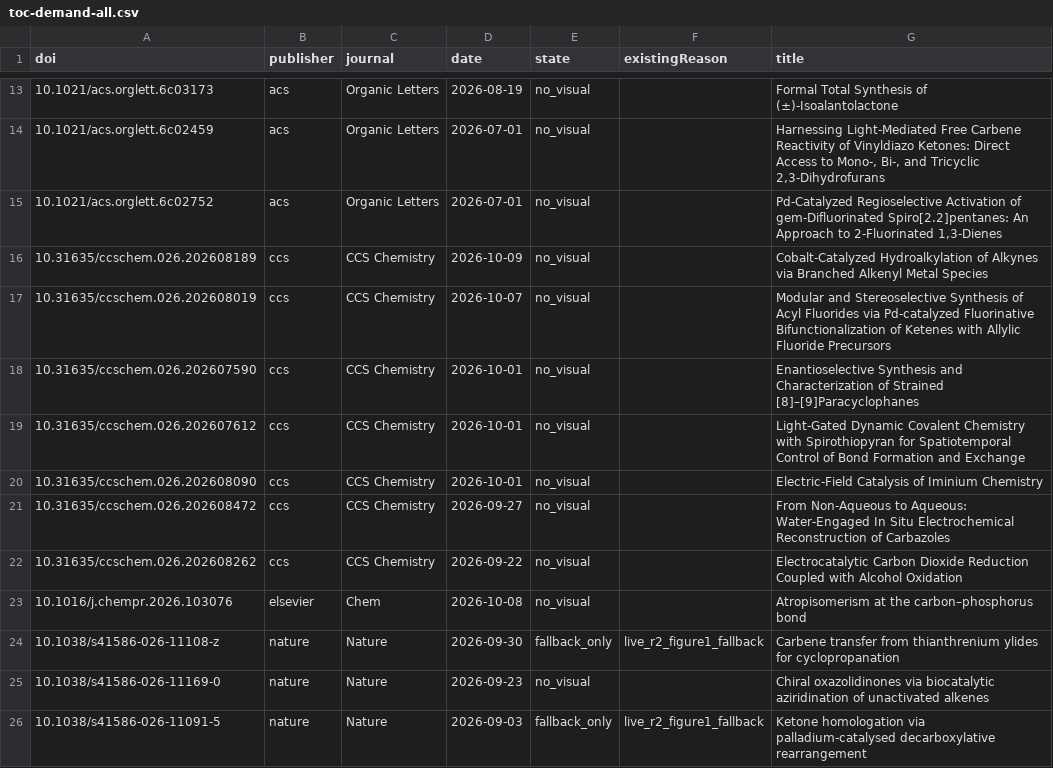
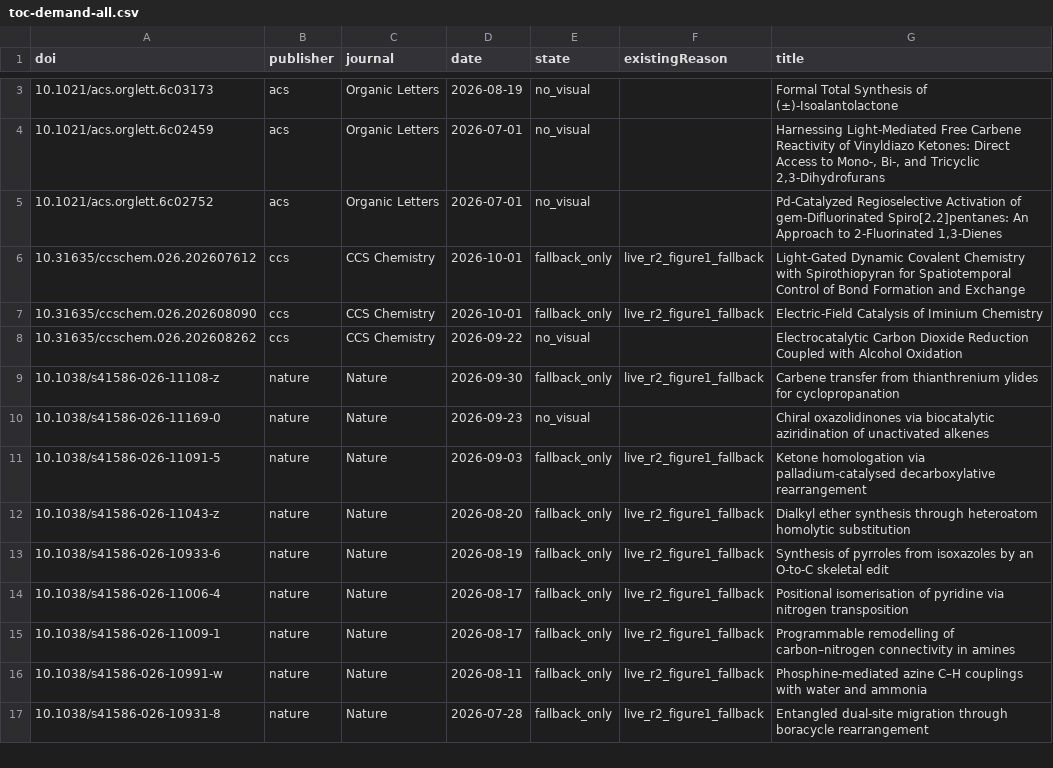
Before and after one commit to zhou526316-sys/organic-synthesis-gallery, a CSV file: toc-collector/queues/toc-demand-all.csv, drawn as a sheet; only a part is shown, gaps mark what is left out; the shorter side is filled out with more unchanged rows; the diff covers the shown part only.

```diff
--- a/toc-collector/queues/toc-demand-all.csv
+++ b/toc-collector/queues/toc-demand-all.csv
@@ -15,10 +5,5 @@ doi,publisher,journal,date,state,existingReason,title
 10.1021/acs.orglett.6c02752,acs,Organic Letters,2026-07-01,no_visual,,"Pd-Catalyzed Regioselective Activation of gem-Difluorinated Spiro[2.2]pentanes: An Approach to 2-Fluorinated 1,3-Dienes"
-10.31635/ccschem.026.202608189,ccs,CCS Chemistry,2026-10-09,no_visual,,Cobalt-Catalyzed Hydroalkylation of Alkynes via Branched Alkenyl Metal Species
-10.31635/ccschem.026.202608019,ccs,CCS Chemistry,2026-10-07,no_visual,,Modular and Stereoselective Synthesis of Acyl Fluorides via Pd-catalyzed Fluorinative Bifunctionalization of Ketenes with Allylic Fluoride Precursors
-10.31635/ccschem.026.202607590,ccs,CCS Chemistry,2026-10-01,no_visual,,Enantioselective Synthesis and Characterization of Strained [8]–[9]Paracyclophanes
-10.31635/ccschem.026.202607612,ccs,CCS Chemistry,2026-10-01,no_visual,,Light-Gated Dynamic Covalent Chemistry with Spirothiopyran for Spatiotemporal Control of Bond Formation and Exchange
-10.31635/ccschem.026.202608090,ccs,CCS Chemistry,2026-10-01,no_visual,,Electric-Field Catalysis of Iminium Chemistry
-10.31635/ccschem.026.202608472,ccs,CCS Chemistry,2026-09-27,no_visual,,From Non-Aqueous to Aqueous: Water-Engaged In Situ Electrochemical Reconstruction of Carbazoles
+10.31635/ccschem.026.202607612,ccs,CCS Chemistry,2026-10-01,fallback_only,live_r2_figure1_fallback,Light-Gated Dynamic Covalent Chemistry with Spirothiopyran for Spatiotemporal Control of Bond Formation and Exchange
+10.31635/ccschem.026.202608090,ccs,CCS Chemistry,2026-10-01,fallback_only,live_r2_figure1_fallback,Electric-Field Catalysis of Iminium Chemistry
 10.31635/ccschem.026.202608262,ccs,CCS Chemistry,2026-09-22,no_visual,,Electrocatalytic Carbon Dioxide Reduction Coupled with Alcohol Oxidation
-10.1016/j.chempr.2026.103076,elsevier,Chem,2026-10-08,no_visual,,Atropisomerism at the carbon–phosphorus bond
 10.1038/s41586-026-11108-z,nature,Nature,2026-09-30,fallback_only,live_r2_figure1_fallback,Carbene transfer from thianthrenium ylides for cyclopropanation
```
Also changed, not shown: 12 removed rows elsewhere in this file, 11 other files.
